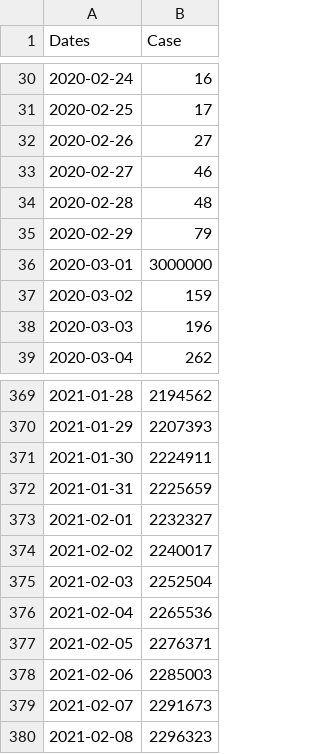
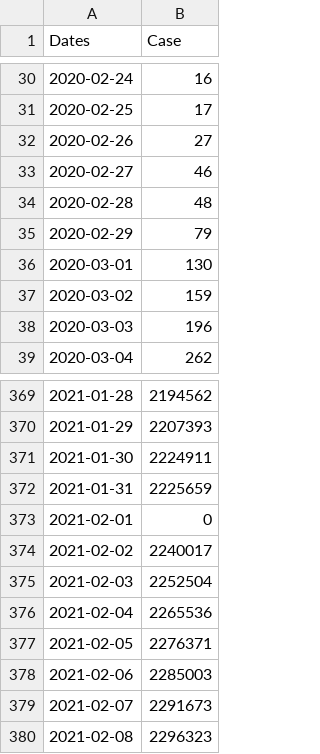
Before and after one commit to jcbrown14/ITEC225, a CSV file: Project3/covid_World_Data/germany/deu_case_data_rev.csv, drawn as a sheet; only a part is shown, gaps mark what is left out.

Commit message:
Update deu_case_data_rev.csv

```diff
--- a/Project3/covid_World_Data/germany/deu_case_data_rev.csv
+++ b/Project3/covid_World_Data/germany/deu_case_data_rev.csv
@@ -35,3 +35,3 @@ Dates,Case
 2020-02-29,79
-2020-03-01,3000000
+2020-03-01,130
 2020-03-02,159
@@ -372,3 +372,3 @@ Dates,Case
 2021-01-31,2225659
-2021-02-01,2232327
+2021-02-01,0
 2021-02-02,2240017
```
